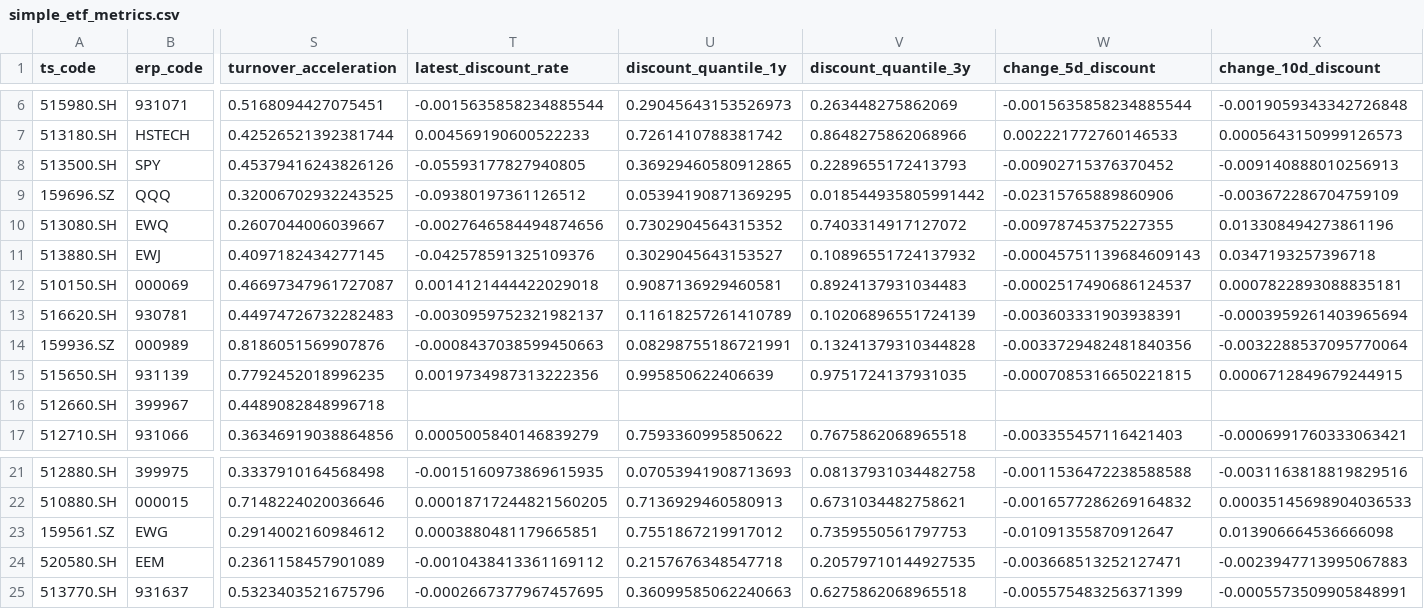
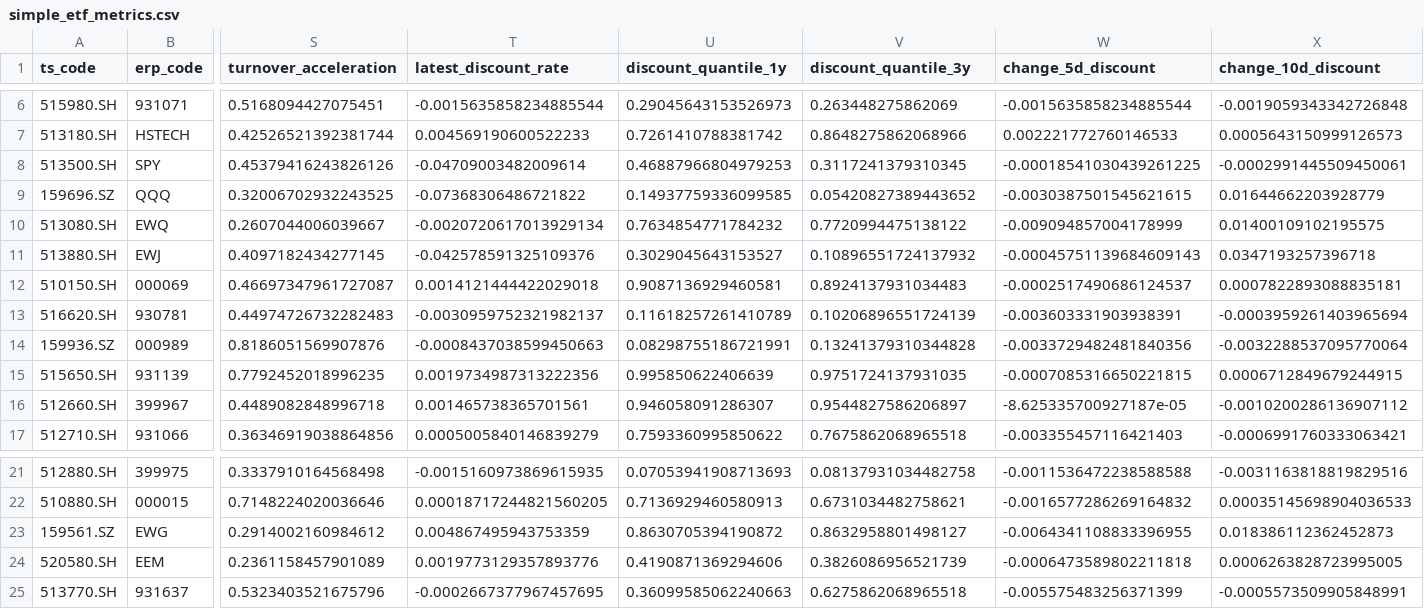
Before and after one commit to ChiaraVan1/equity-risk-premium-monitor, a CSV file: data/simple_etf_metrics.csv, drawn as a sheet; only a part is shown, gaps mark what is left out; the diff names each change by its address in the sheet, - before the commit and + after, or states it on an @@ line.

```diff
--- a/data/simple_etf_metrics.csv
+++ b/data/simple_etf_metrics.csv
-T8 (latest_discount_rate): -0.05593177827940805
+T8 (latest_discount_rate): -0.04709003482009614
-U8 (discount_quantile_1y): 0.36929460580912865
+U8 (discount_quantile_1y): 0.46887966804979253
-V8 (discount_quantile_3y): 0.2289655172413793
+V8 (discount_quantile_3y): 0.3117241379310345
-W8 (change_5d_discount): -0.00902715376370452
+W8 (change_5d_discount): -0.00018541030439261225
-X8 (change_10d_discount): -0.009140888010256913
+X8 (change_10d_discount): -0.0002991445509450061
-T9 (latest_discount_rate): -0.09380197361126512
+T9 (latest_discount_rate): -0.07368306486721822
-U9 (discount_quantile_1y): 0.05394190871369295
+U9 (discount_quantile_1y): 0.14937759336099585
-V9 (discount_quantile_3y): 0.018544935805991442
+V9 (discount_quantile_3y): 0.05420827389443652
-W9 (change_5d_discount): -0.02315765889860906
+W9 (change_5d_discount): -0.0030387501545621615
-X9 (change_10d_discount): -0.003672286704759109
+X9 (change_10d_discount): 0.01644662203928779
-T10 (latest_discount_rate): -0.0027646584494874656
+T10 (latest_discount_rate): -0.0020720617013929134
-U10 (discount_quantile_1y): 0.7302904564315352
+U10 (discount_quantile_1y): 0.7634854771784232
-V10 (discount_quantile_3y): 0.7403314917127072
+V10 (discount_quantile_3y): 0.7720994475138122
-W10 (change_5d_discount): -0.00978745375227355
+W10 (change_5d_discount): -0.009094857004178999
-X10 (change_10d_discount): 0.013308494273861196
+X10 (change_10d_discount): 0.01400109102195575
-T16 (latest_discount_rate): (empty)
+T16 (latest_discount_rate): 0.001465738365701561
-U16 (discount_quantile_1y): (empty)
+U16 (discount_quantile_1y): 0.946058091286307
-V16 (discount_quantile_3y): (empty)
+V16 (discount_quantile_3y): 0.9544827586206897
-W16 (change_5d_discount): (empty)
+W16 (change_5d_discount): -8.625335700927187e-05
-X16 (change_10d_discount): (empty)
+X16 (change_10d_discount): -0.0010200286136907112
-T23 (latest_discount_rate): 0.0003880481179665851
+T23 (latest_discount_rate): 0.004867495943753359
-U23 (discount_quantile_1y): 0.7551867219917012
+U23 (discount_quantile_1y): 0.8630705394190872
-V23 (discount_quantile_3y): 0.7359550561797753
+V23 (discount_quantile_3y): 0.8632958801498127
-W23 (change_5d_discount): -0.01091355870912647
+W23 (change_5d_discount): -0.0064341108833396955
-X23 (change_10d_discount): 0.013906664536666098
+X23 (change_10d_discount): 0.018386112362452873
-T24 (latest_discount_rate): -0.0010438413361169112
+T24 (latest_discount_rate): 0.0019773129357893776
-U24 (discount_quantile_1y): 0.2157676348547718
+U24 (discount_quantile_1y): 0.4190871369294606
-V24 (discount_quantile_3y): 0.20579710144927535
+V24 (discount_quantile_3y): 0.3826086956521739
-W24 (change_5d_discount): -0.003668513252127471
+W24 (change_5d_discount): -0.0006473589802211818
-X24 (change_10d_discount): -0.0023947713995067883
+X24 (change_10d_discount): 0.0006263828723995005
```
Also changed, not shown: data/erp_930781.csv, data/erp_930794.csv, 14 other files.
